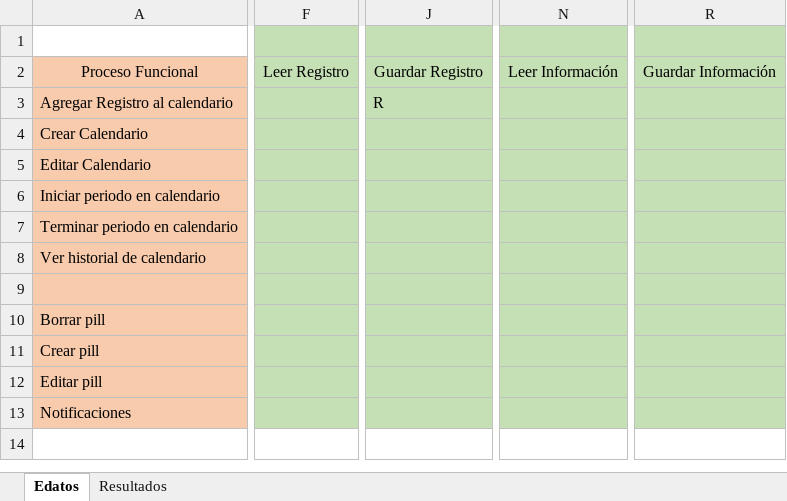
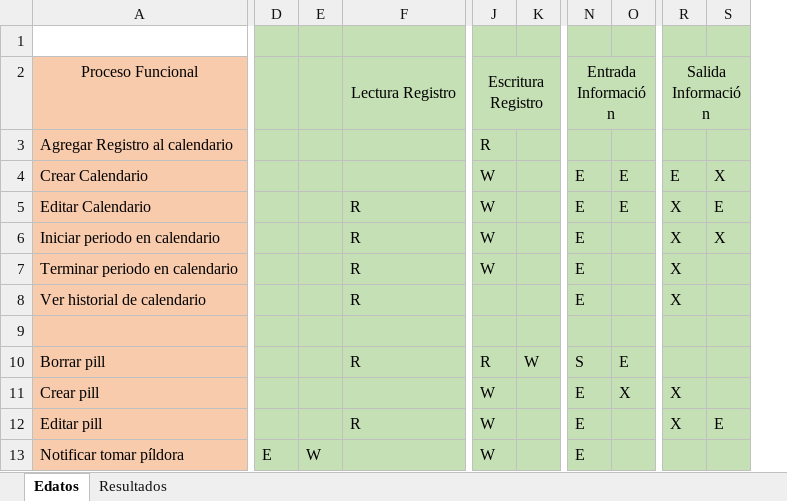
Before and after one commit to DuckHunter213/QuarterToPill, an Excel workbook: AdministracionCOSMIC.xlsx, sheet Edatos, drawn as a sheet; only a part is shown, gaps mark what is left out; values as stored, in another font and other column widths than the file's, no borders; removed rows and columns are numbered as before the commit, all else as after; rows hold the shown columns only; the diff covers the shown part only; the diff names each change by its address in the sheet, - before the commit and + after, or states it on an @@ line.

```diff
--- a/AdministracionCOSMIC.xlsx (sheet Edatos)
+++ b/AdministracionCOSMIC.xlsx (sheet Edatos)
-column F, row 2: Leer Registro
+column D, empty
+column E, empty
+column F, rows 2-12: Lectura Registro |  |  | R | R | R | R |  | R |  | R
-column J, rows 2-3: Guardar Registro | R
+column J, rows 2-12: Escritura Registro | R | W | W | W | W |  |  | R | W | W
+column K, row 10: W
-column N, row 2: Leer Información
+column N, rows 2-12: Entrada Información |  | E | E | E | E | E |  | S | E | E
+column O, rows 4-11: E | E |  |  |  |  | E | X
-column R, row 2: Guardar Información
+column R, rows 2-12: Salida Información |  | E | X | X | X | X |  |  | X | X
+column S, rows 4-12: X | E | X |  |  |  |  |  | E
-row 13: Notificaciones
+row 13: Notificar tomar píldora | E | W |  | W |  | E
```
Also changed, not shown: 1 added column, 4 removed columns and 3 edited cells elsewhere in this sheet, sheet Resultados, formulas that keep their value.
